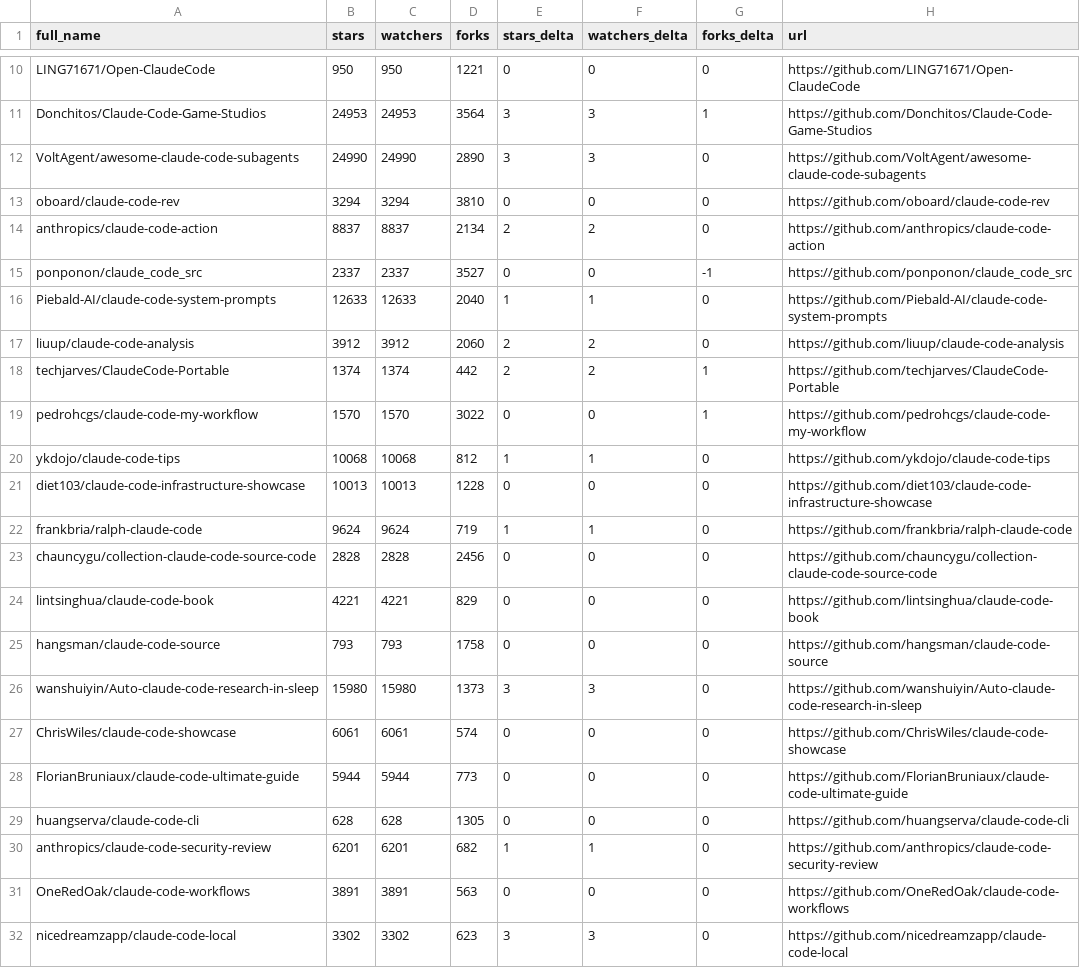
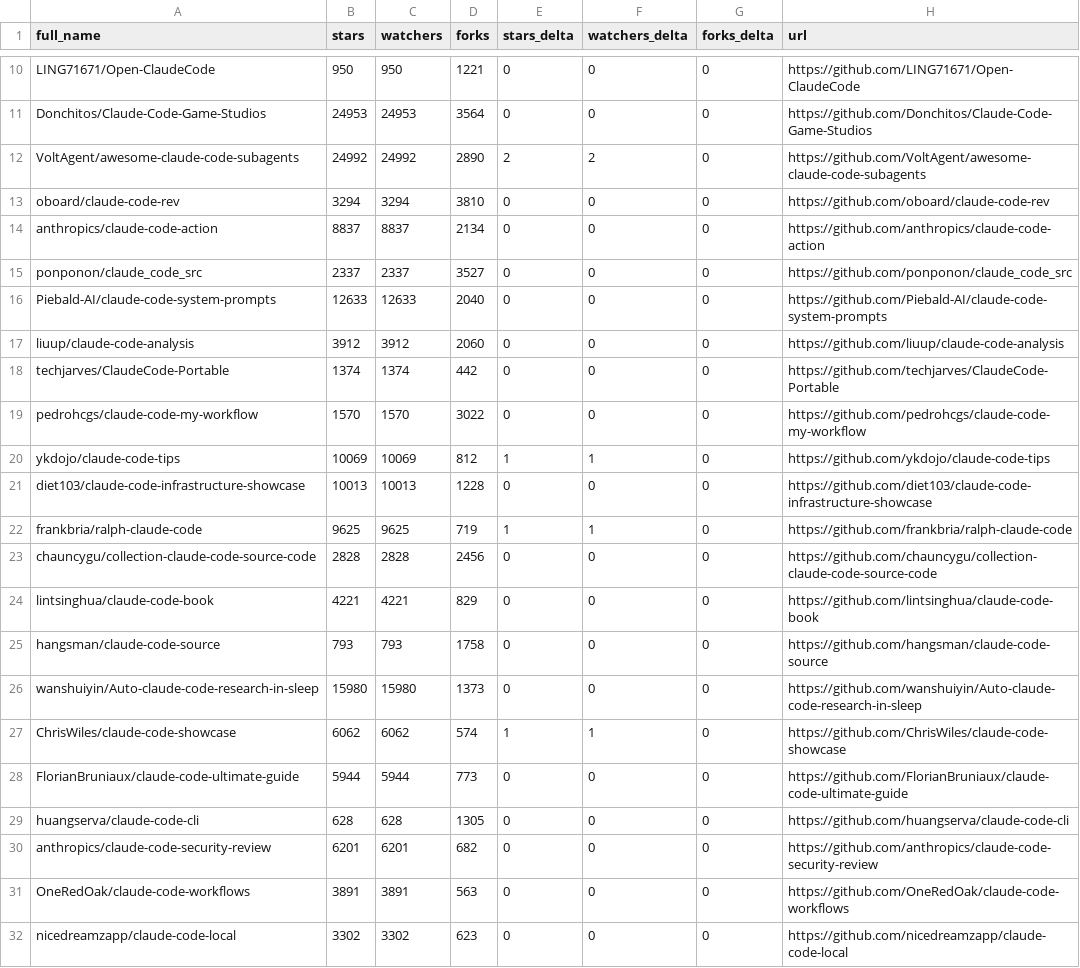
Before and after one commit to davisbuilds/awesome-claude-code, a CSV file: data/repo-ticker.csv, drawn as a sheet; only a part is shown, gaps mark what is left out; the diff covers the shown part only; the diff names each change by its address in the sheet, - before the commit and + after, or states it on an @@ line.

```diff
--- a/data/repo-ticker.csv
+++ b/data/repo-ticker.csv
-E11 (stars_delta): 3
+E11 (stars_delta): 0
-F11 (watchers_delta): 3
+F11 (watchers_delta): 0
-G11 (forks_delta): 1
+G11 (forks_delta): 0
-B12 (stars): 24990
+B12 (stars): 24992
-C12 (watchers): 24990
+C12 (watchers): 24992
-E12 (stars_delta): 3
+E12 (stars_delta): 2
-F12 (watchers_delta): 3
+F12 (watchers_delta): 2
-E14 (stars_delta): 2
+E14 (stars_delta): 0
-F14 (watchers_delta): 2
+F14 (watchers_delta): 0
-G15 (forks_delta): -1
+G15 (forks_delta): 0
-E16 (stars_delta): 1
+E16 (stars_delta): 0
-F16 (watchers_delta): 1
+F16 (watchers_delta): 0
-E17:E18 (stars_delta): 2
+E17:E18 (stars_delta): 0
-F17:F18 (watchers_delta): 2
+F17:F18 (watchers_delta): 0
-G18:G19 (forks_delta): 1
+G18:G19 (forks_delta): 0
-B20 (stars): 10068
+B20 (stars): 10069
-C20 (watchers): 10068
+C20 (watchers): 10069
-B22 (stars): 9624
+B22 (stars): 9625
-C22 (watchers): 9624
+C22 (watchers): 9625
-E26 (stars_delta): 3
+E26 (stars_delta): 0
-F26 (watchers_delta): 3
+F26 (watchers_delta): 0
-B27 (stars): 6061
+B27 (stars): 6062
-C27 (watchers): 6061
+C27 (watchers): 6062
-E27 (stars_delta): 0
+E27 (stars_delta): 1
-F27 (watchers_delta): 0
+F27 (watchers_delta): 1
-E30 (stars_delta): 1
+E30 (stars_delta): 0
-F30 (watchers_delta): 1
+F30 (watchers_delta): 0
-E32 (stars_delta): 3
+E32 (stars_delta): 0
-F32 (watchers_delta): 3
+F32 (watchers_delta): 0
```
Also changed, not shown: 2 added rows, 2 removed rows, 2 moved rows and 73 edited cells elsewhere in this file, 4 other files.
